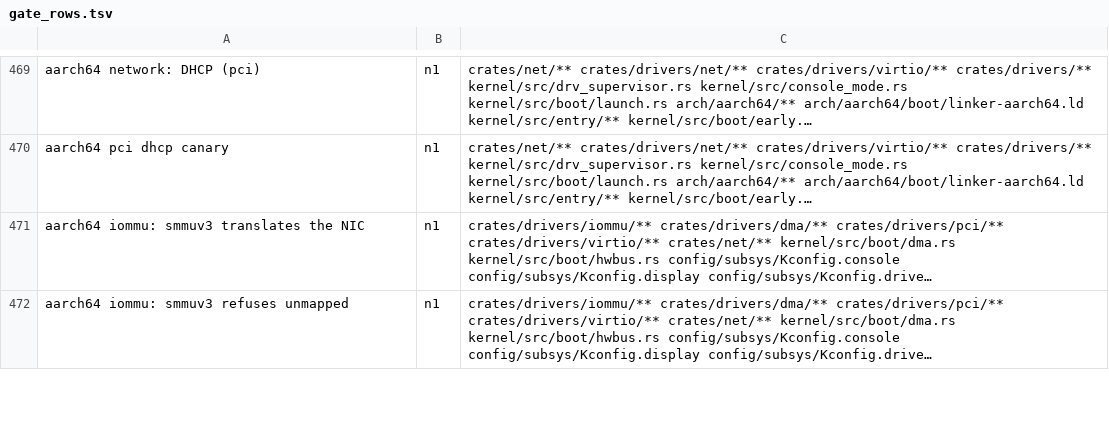
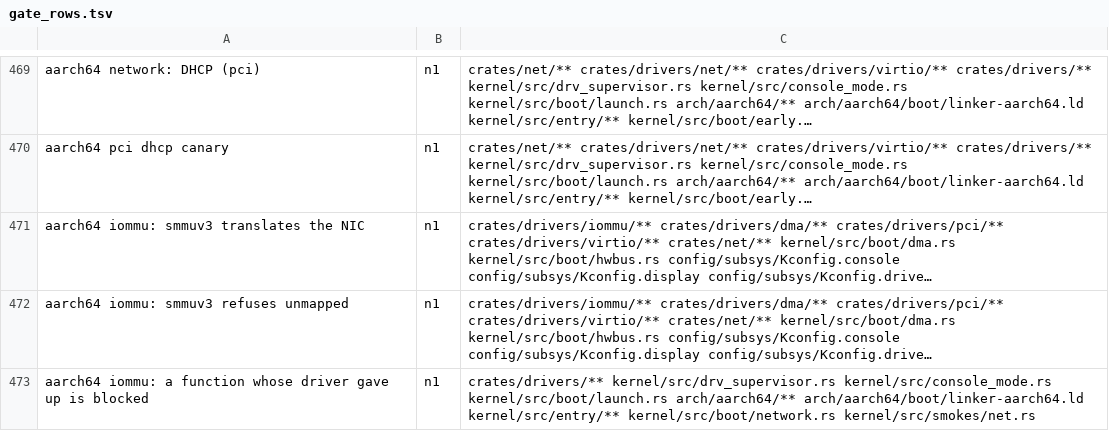
Before and after one commit to fgrg1978/AzOS, a TSV file: tools/gate/gate_rows.tsv, drawn as a sheet; only a part is shown, gaps mark what is left out; long unchanged cells end in …; the diff covers the shown part only; the diff names each change by its address in the sheet, - before the commit and + after, or states it on an @@ line.

Commit message:
iommu: a function no driver took is blocked, and the log says what really translates
A function placed for translation or pass-through stayed in Bypass when its
driver gave up, while the log said a translating domain was installed. Once every
PCI driver has had its turn, a function none of them took now goes to Block on
every unit flavour. Whether a function translates is said after that, from the
domain its driver really enabled, and the summary counts the same.

```diff
--- a/tools/gate/gate_rows.tsv
+++ b/tools/gate/gate_rows.tsv
+row 473: aarch64 iommu: a function whose driver gave up is blocked | n1 | crates/drivers/** kernel/src/drv_supervisor.rs kernel/src/console_mode.rs kernel/src/boot/launch.rs arch/aarch64/** arch/aarch64/boot/linker-aarch64.ld kernel/src/entry/** kernel/src/boot/network.rs kernel/src/smokes/net.rs
```
Also changed, not shown: 5 added rows elsewhere in this file, 9 other files.
